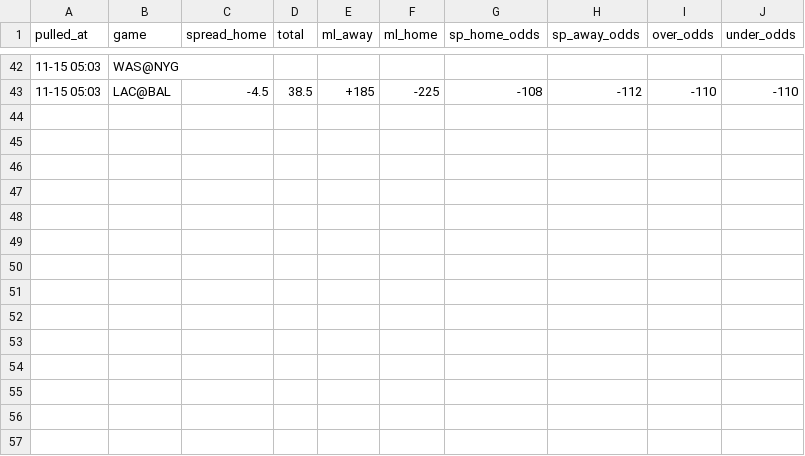
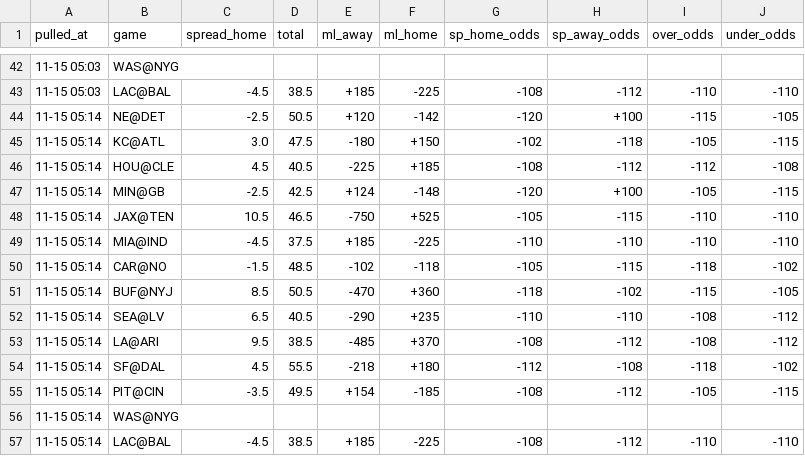
Before and after one commit to hyongdopaulyoon-sketch/hyongdopaulyoon-sketch-nfl-weekly, a CSV file: data/2026-w10/line_history.csv, drawn as a sheet; only a part is shown, gaps mark what is left out; the diff names each change by its address in the sheet, - before the commit and + after, or states it on an @@ line.

```diff
--- a/data/2026-w10/line_history.csv
+++ b/data/2026-w10/line_history.csv
+row 44: 11-15 05:14 | NE@DET | -2.5 | 50.5 | +120 | -142 | -120 | +100 | -115 | -105
+row 45: 11-15 05:14 | KC@ATL | 3.0 | 47.5 | -180 | +150 | -102 | -118 | -105 | -115
+row 46: 11-15 05:14 | HOU@CLE | 4.5 | 40.5 | -225 | +185 | -108 | -112 | -112 | -108
+row 47: 11-15 05:14 | MIN@GB | -2.5 | 42.5 | +124 | -148 | -120 | +100 | -105 | -115
+row 48: 11-15 05:14 | JAX@TEN | 10.5 | 46.5 | -750 | +525 | -105 | -115 | -110 | -110
+row 49: 11-15 05:14 | MIA@IND | -4.5 | 37.5 | +185 | -225 | -110 | -110 | -110 | -110
+row 50: 11-15 05:14 | CAR@NO | -1.5 | 48.5 | -102 | -118 | -105 | -115 | -118 | -102
+row 51: 11-15 05:14 | BUF@NYJ | 8.5 | 50.5 | -470 | +360 | -118 | -102 | -115 | -105
+row 52: 11-15 05:14 | SEA@LV | 6.5 | 40.5 | -290 | +235 | -110 | -110 | -108 | -112
+row 53: 11-15 05:14 | LA@ARI | 9.5 | 38.5 | -485 | +370 | -108 | -112 | -108 | -112
+row 54: 11-15 05:14 | SF@DAL | 4.5 | 55.5 | -218 | +180 | -112 | -108 | -118 | -102
+row 55: 11-15 05:14 | PIT@CIN | -3.5 | 49.5 | +154 | -185 | -108 | -112 | -105 | -115
+row 56: 11-15 05:14 | WAS@NYG
+row 57: 11-15 05:14 | LAC@BAL | -4.5 | 38.5 | +185 | -225 | -108 | -112 | -110 | -110
```
Also changed, not shown: data/2026-w10/games.csv, data/2026-w10/inactives.csv, 23 other files.
